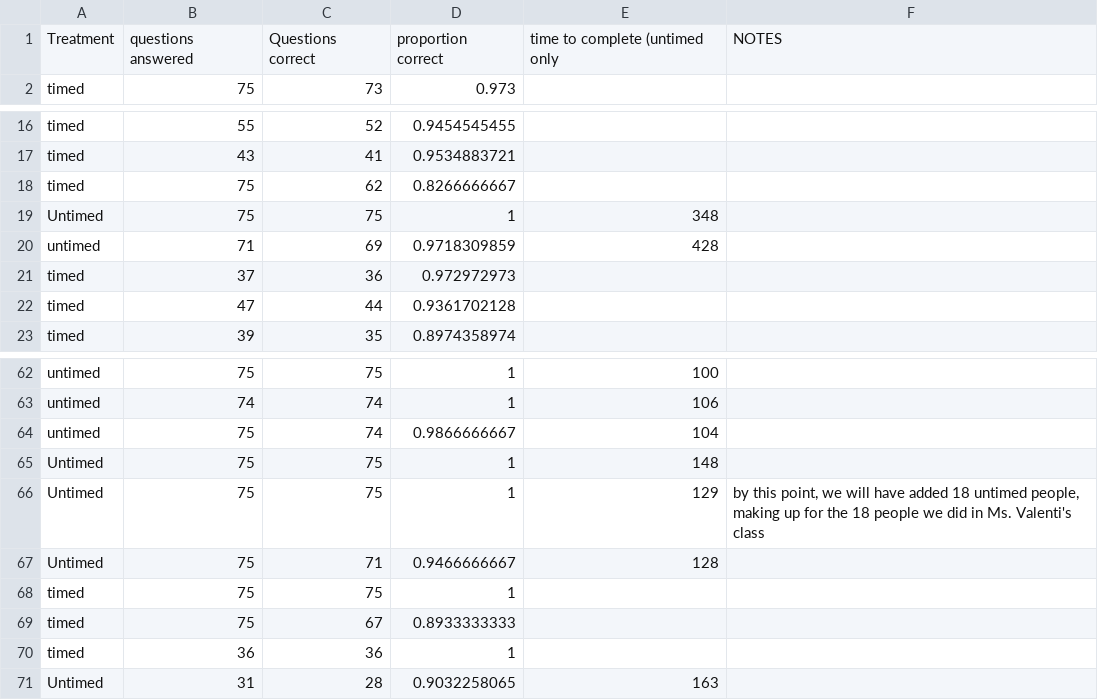
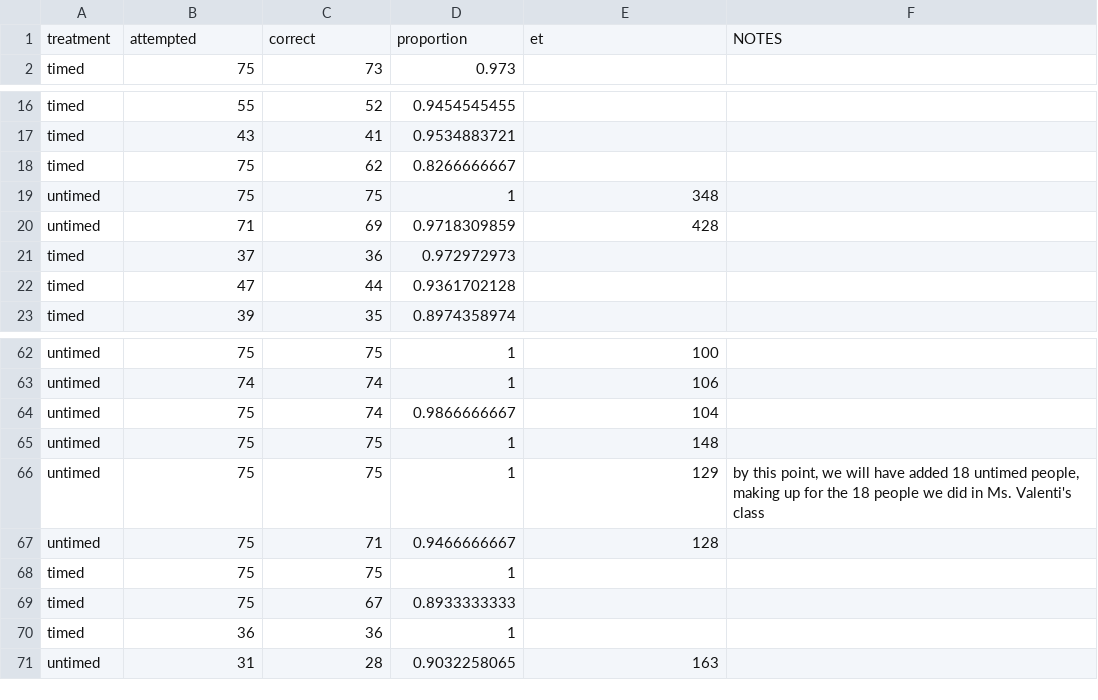
Before and after one commit to SentientPlatypus/time-limit-sim, a CSV file: data.csv, drawn as a sheet; only a part is shown, gaps mark what is left out.

```diff
--- a/data.csv
+++ b/data.csv
@@ -1,2 +1,2 @@
-Treatment,questions answered,Questions correct,proportion correct,time to complete (untimed only,NOTES
+treatment,attempted,correct,proportion,et,NOTES
 timed,75,73,0.973,,
@@ -18,3 +18,3 @@ timed,43,41,0.9534883721,,
 timed,75,62,0.8266666667,,
-Untimed,75,75,1,348,
+untimed,75,75,1,348,
 untimed,71,69,0.9718309859,428,
@@ -64,5 +64,5 @@ untimed,74,74,1,106,
 untimed,75,74,0.9866666667,104,
-Untimed,75,75,1,148,
-Untimed,75,75,1,129,"by this point, we will have added 18 untimed people, making up for the 18 people we did in Ms. Valenti's class"
-Untimed,75,71,0.9466666667,128,
+untimed,75,75,1,148,
+untimed,75,75,1,129,"by this point, we will have added 18 untimed people, making up for the 18 people we did in Ms. Valenti's class"
+untimed,75,71,0.9466666667,128,
 timed,75,75,1,,
@@ -70,2 +70,2 @@ timed,75,67,0.8933333333,,
 timed,36,36,1,,
-Untimed,31,28,0.9032258065,163,
+untimed,31,28,0.9032258065,163,
```
Also changed, not shown: 1 other file.
